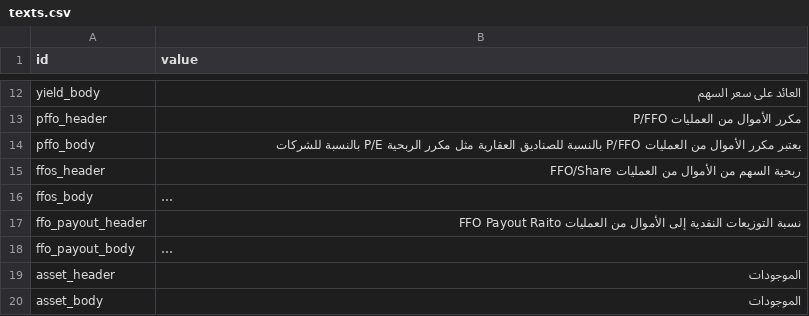
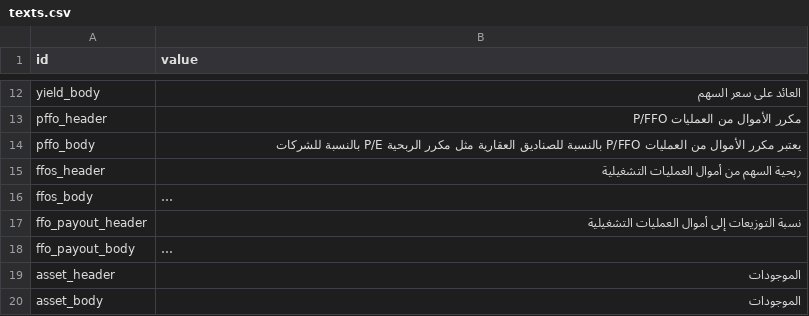
Before and after one commit to thruway22/cuddly-fiesta, a CSV file: data/texts.csv, drawn as a sheet; only a part is shown, gaps mark what is left out; long unchanged cells end in …; the diff names each change by its address in the sheet, - before the commit and + after, or states it on an @@ line.

Commit message:
Add files via upload

```diff
--- a/data/texts.csv
+++ b/data/texts.csv
-B15 (value): ربحية السهم من الأموال من العمليات FFO/Share
+B15 (value): ربحية السهم من أموال العمليات التشغيلية
-B17 (value): نسبة التوزيعات النقدية إلى الأموال من العمليات FFO Payout Raito
+B17 (value): نسبة التوزيعات إلى أموال العمليات التشغيلية
```
